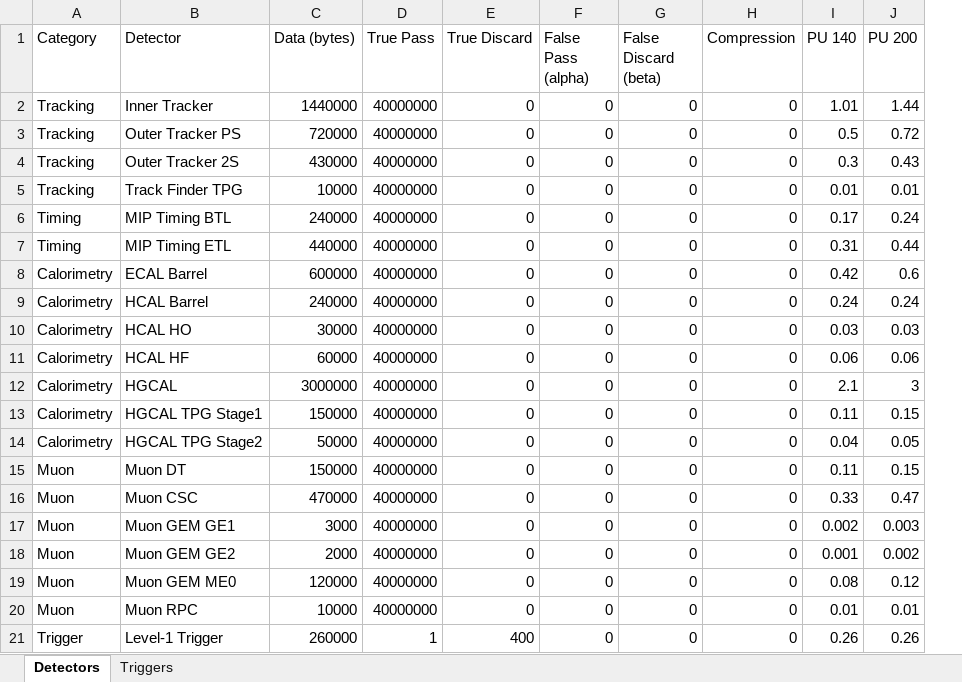
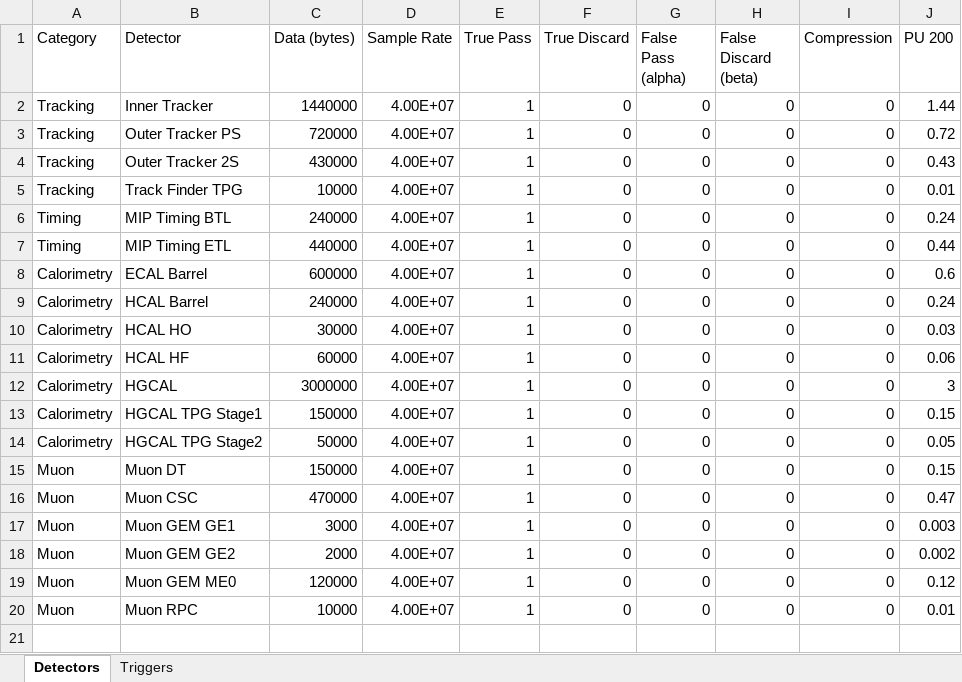
Before and after one commit to wilkieolin/system_flow, an Excel workbook: cms_system_200.xlsx, sheet Detectors, drawn as a sheet; values as stored, in another font and other column widths than the file's, no borders; removed rows and columns are numbered as before the commit, all else as after; the diff names each change by its address in the sheet, - before the commit and + after, or states it on an @@ line.

Commit message:
updating with new data and graph analytics

```diff
--- a/cms_system_200.xlsx (sheet Detectors)
+++ b/cms_system_200.xlsx (sheet Detectors)
+column D (Sample Rate), rows 2-20: all 4.00E+07
-column I (PU 140), rows 2-20: 1.01 | 0.5 | 0.3 | 0.01 | 0.17 | 0.31 | 0.42 | 0.24 | 0.03 | 0.06 | 2.1 | 0.11 | 0.04 | 0.11 | 0.33 | 0.002 | 0.001 | 0.08 | 0.01
-E2:E20 (True Pass): 40000000
+E2:E20 (True Pass): 1
-row 21: Trigger | Level-1 Trigger | 260000 | 1 | 400 | 0 | 0 | 0 | 0.26 | 0.26
```
Also changed, not shown: sheet Triggers, formulas that keep their value, cms_system_140.xlsx, 18 other files.
